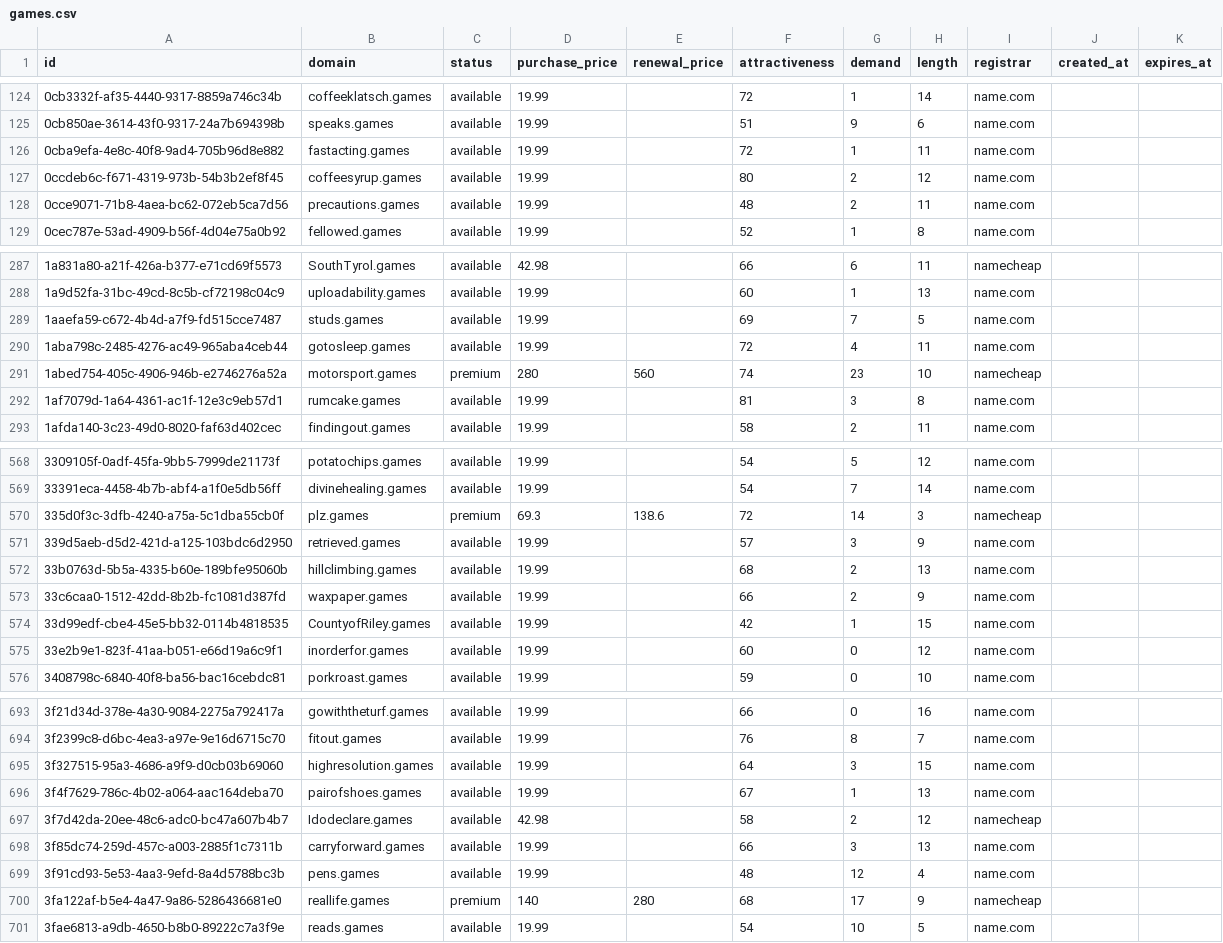
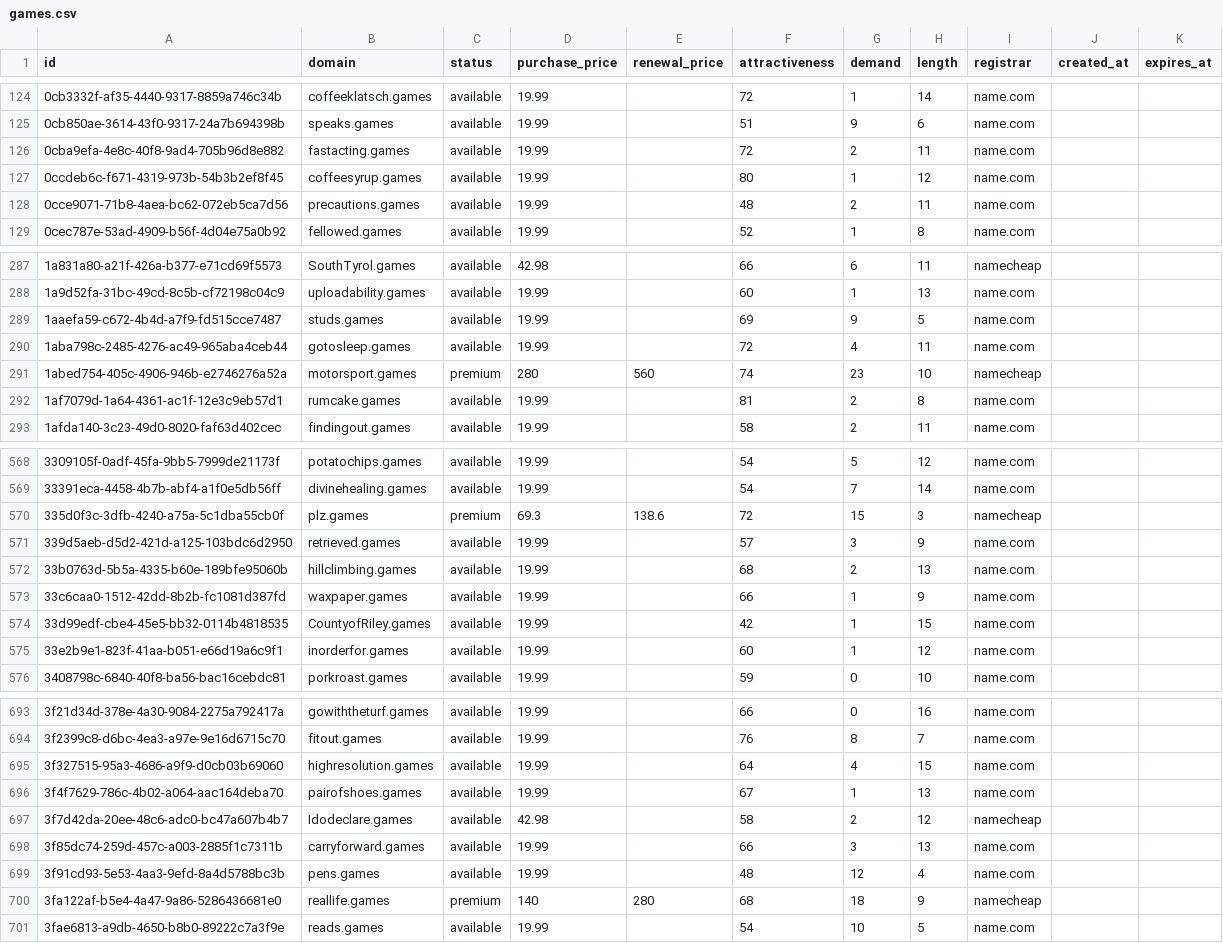
Before and after one commit to UniqueDomains/games-oneword-domains, a CSV file: games.csv, drawn as a sheet; only a part is shown, gaps mark what is left out; the diff covers the shown part only.

Commit message:
Domains update

```diff
--- a/games.csv
+++ b/games.csv
@@ -125,4 +125,4 @@ id,domain,status,purchase_price,renewal_price,attractiveness,demand,length,regis
 0cb850ae-3614-43f0-9317-24a7b694398b,speaks.games,available,19.99,,51,9,6,name.com,,
-0cba9efa-4e8c-40f8-9ad4-705b96d8e882,fastacting.games,available,19.99,,72,1,11,name.com,,
-0ccdeb6c-f671-4319-973b-54b3b2ef8f45,coffeesyrup.games,available,19.99,,80,2,12,name.com,,
+0cba9efa-4e8c-40f8-9ad4-705b96d8e882,fastacting.games,available,19.99,,72,2,11,name.com,,
+0ccdeb6c-f671-4319-973b-54b3b2ef8f45,coffeesyrup.games,available,19.99,,80,1,12,name.com,,
 0cce9071-71b8-4aea-bc62-072eb5ca7d56,precautions.games,available,19.99,,48,2,11,name.com,,
@@ -288,6 +288,6 @@ id,domain,status,purchase_price,renewal_price,attractiveness,demand,length,regis
 1a9d52fa-31bc-49cd-8c5b-cf72198c04c9,uploadability.games,available,19.99,,60,1,13,name.com,,
-1aaefa59-c672-4b4d-a7f9-fd515cce7487,studs.games,available,19.99,,69,7,5,name.com,,
+1aaefa59-c672-4b4d-a7f9-fd515cce7487,studs.games,available,19.99,,69,9,5,name.com,,
 1aba798c-2485-4276-ac49-965aba4ceb44,gotosleep.games,available,19.99,,72,4,11,name.com,,
 1abed754-405c-4906-946b-e2746276a52a,motorsport.games,premium,280,560,74,23,10,namecheap,,
-1af7079d-1a64-4361-ac1f-12e3c9eb57d1,rumcake.games,available,19.99,,81,3,8,name.com,,
+1af7079d-1a64-4361-ac1f-12e3c9eb57d1,rumcake.games,available,19.99,,81,2,8,name.com,,
 1afda140-3c23-49d0-8020-faf63d402cec,findingout.games,available,19.99,,58,2,11,name.com,,
@@ -569,8 +569,8 @@ id,domain,status,purchase_price,renewal_price,attractiveness,demand,length,regis
 33391eca-4458-4b7b-abf4-a1f0e5db56ff,divinehealing.games,available,19.99,,54,7,14,name.com,,
-335d0f3c-3dfb-4240-a75a-5c1dba55cb0f,plz.games,premium,69.3,138.6,72,14,3,namecheap,,
+335d0f3c-3dfb-4240-a75a-5c1dba55cb0f,plz.games,premium,69.3,138.6,72,15,3,namecheap,,
 339d5aeb-d5d2-421d-a125-103bdc6d2950,retrieved.games,available,19.99,,57,3,9,name.com,,
 33b0763d-5b5a-4335-b60e-189bfe95060b,hillclimbing.games,available,19.99,,68,2,13,name.com,,
-33c6caa0-1512-42dd-8b2b-fc1081d387fd,waxpaper.games,available,19.99,,66,2,9,name.com,,
+33c6caa0-1512-42dd-8b2b-fc1081d387fd,waxpaper.games,available,19.99,,66,1,9,name.com,,
 33d99edf-cbe4-45e5-bb32-0114b4818535,CountyofRiley.games,available,19.99,,42,1,15,name.com,,
-33e2b9e1-823f-41aa-b051-e66d19a6c9f1,inorderfor.games,available,19.99,,60,0,12,name.com,,
+33e2b9e1-823f-41aa-b051-e66d19a6c9f1,inorderfor.games,available,19.99,,60,1,12,name.com,,
 3408798c-6840-40f8-ba56-bac16cebdc81,porkroast.games,available,19.99,,59,0,10,name.com,,
@@ -694,3 +694,3 @@ id,domain,status,purchase_price,renewal_price,attractiveness,demand,length,regis
 3f2399c8-d6bc-4ea3-a97e-9e16d6715c70,fitout.games,available,19.99,,76,8,7,name.com,,
-3f327515-95a3-4686-a9f9-d0cb03b69060,highresolution.games,available,19.99,,64,3,15,name.com,,
+3f327515-95a3-4686-a9f9-d0cb03b69060,highresolution.games,available,19.99,,64,4,15,name.com,,
 3f4f7629-786c-4b02-a064-aac164deba70,pairofshoes.games,available,19.99,,67,1,13,name.com,,
@@ -699,3 +699,3 @@ id,domain,status,purchase_price,renewal_price,attractiveness,demand,length,regis
 3f91cd93-5e53-4aa3-9efd-8a4d5788bc3b,pens.games,available,19.99,,48,12,4,name.com,,
-3fa122af-b5e4-4a47-9a86-5286436681e0,reallife.games,premium,140,280,68,17,9,namecheap,,
+3fa122af-b5e4-4a47-9a86-5286436681e0,reallife.games,premium,140,280,68,18,9,namecheap,,
 3fae6813-a9db-4650-b8b0-89222c7a3f9e,reads.games,available,19.99,,54,10,5,name.com,,
```
Also changed, not shown: 28 edited cells elsewhere in this file, 4 other files.
